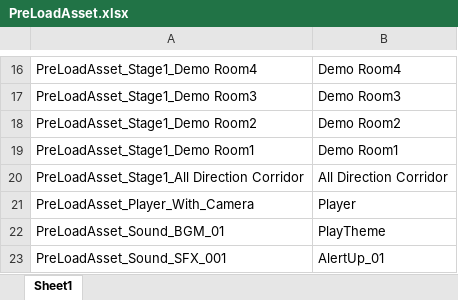
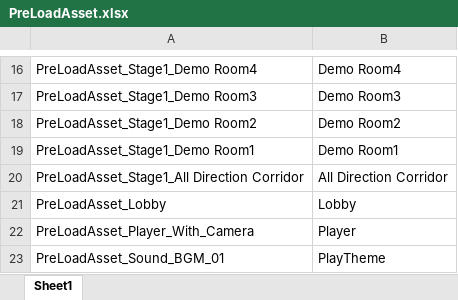
Before and after one commit to 6th-OzCooding/JewelThief, an Excel workbook: JsonConverter/ExcelFiles/PreLoadAsset.xlsx, sheet Sheet1, drawn as a sheet; only a part is shown, gaps mark what is left out; the shorter side is filled out with more unchanged rows; values as stored, in another font and other column widths than the file's, no borders; the diff names each change by its address in the sheet, - before the commit and + after, or states it on an @@ line.

```diff
--- a/JsonConverter/ExcelFiles/PreLoadAsset.xlsx (sheet Sheet1)
+++ b/JsonConverter/ExcelFiles/PreLoadAsset.xlsx (sheet Sheet1)
+row 21: PreLoadAsset_Lobby | Lobby
```
Also changed, not shown: 17 other files.
